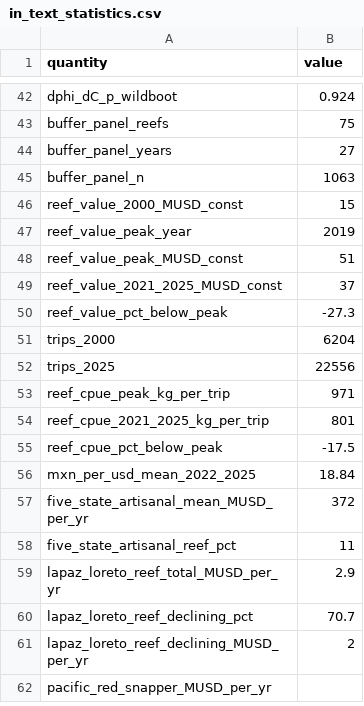
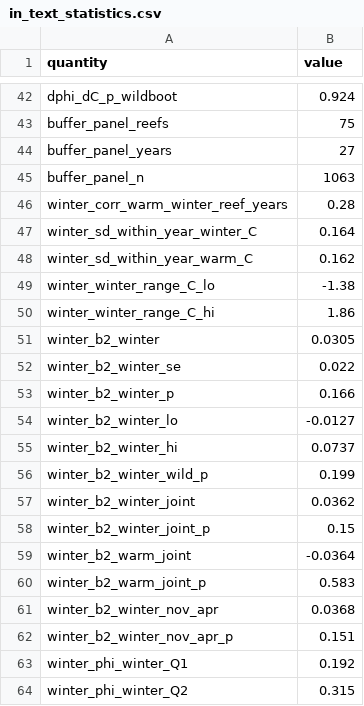
Before and after one commit to Fabbiologia/goc-reef-hyperstability, a CSV file: analysis/figures/in_text_statistics.csv, drawn as a sheet; only a part is shown, gaps mark what is left out; the shorter side is filled out with more unchanged rows; the diff covers the shown part only; the diff names each change by its address in the sheet, - before the commit and + after, or states it on an @@ line.

Commit message:
Add 03h: the buffer against winter exposure, with both seasons in Figure 3a
Repeats the 03e/03f/03g battery with the Dec to Mar anomaly of each reef's
OISST cell. Winter points to erosion (b2 = +0.031 per C, Phi 0.11 in the
warmest quartile) three times as precisely as the warm season, short of
significance and with the same levels-check caveat. Figure 3 re-sequenced:
Phi by season, subsidy, survey vs landings, beta test.

```diff
--- a/analysis/figures/in_text_statistics.csv
+++ b/analysis/figures/in_text_statistics.csv
+row 46: winter_corr_warm_winter_reef_years | 0.28
+row 47: winter_sd_within_year_winter_C | 0.164
+row 48: winter_sd_within_year_warm_C | 0.162
+row 49: winter_winter_range_C_lo | -1.38
+row 50: winter_winter_range_C_hi | 1.86
+row 51: winter_b2_winter | 0.0305
+row 52: winter_b2_winter_se | 0.022
+row 53: winter_b2_winter_p | 0.166
+row 54: winter_b2_winter_lo | -0.0127
+row 55: winter_b2_winter_hi | 0.0737
+row 56: winter_b2_winter_wild_p | 0.199
+row 57: winter_b2_winter_joint | 0.0362
+row 58: winter_b2_winter_joint_p | 0.15
+row 59: winter_b2_warm_joint | -0.0364
+row 60: winter_b2_warm_joint_p | 0.583
+row 61: winter_b2_winter_nov_apr | 0.0368
+row 62: winter_b2_winter_nov_apr_p | 0.151
+row 63: winter_phi_winter_Q1 | 0.192
+row 64: winter_phi_winter_Q2 | 0.315
```
Also changed, not shown: 14 added rows elsewhere in this file, 24 other files.
